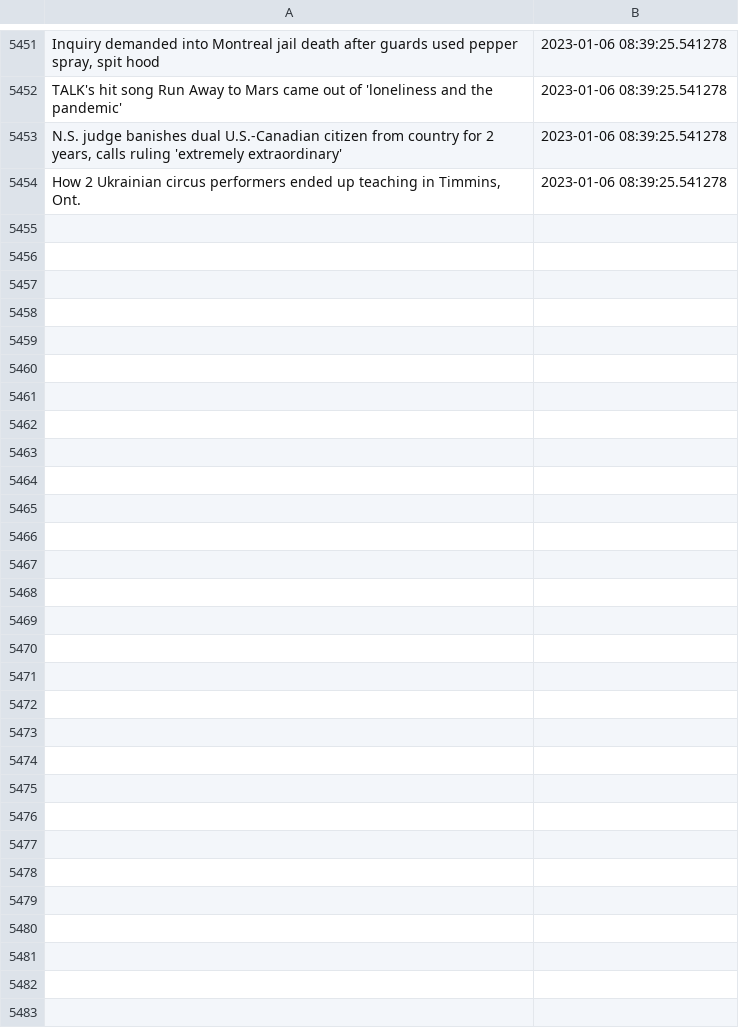
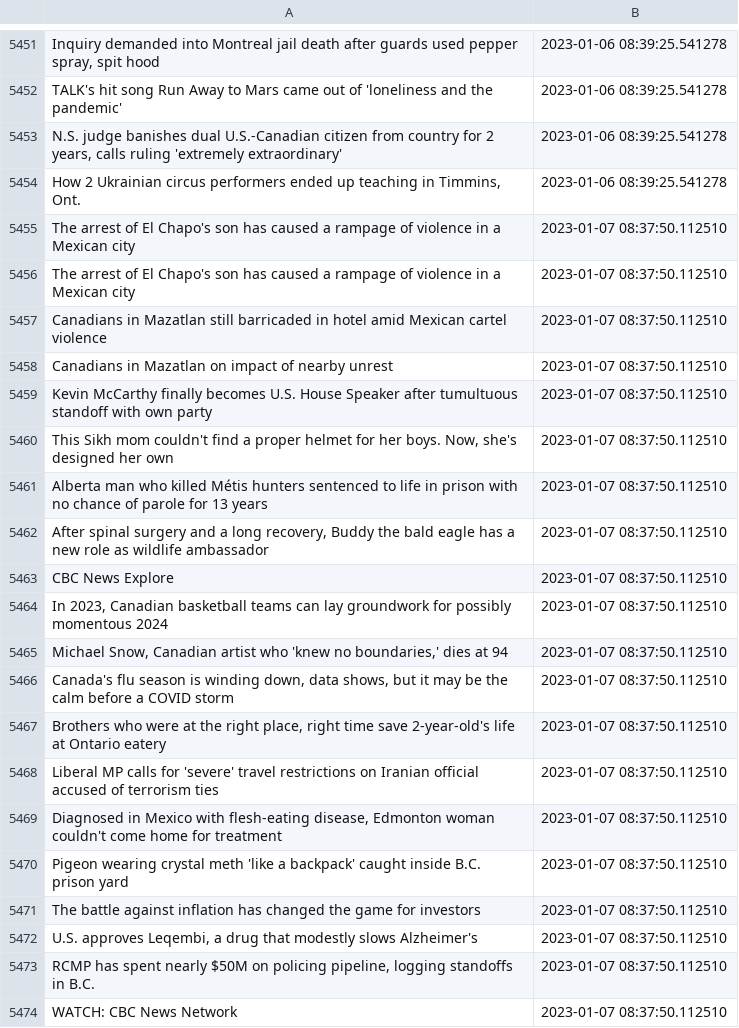
Before and after one commit to dexmcmillan/cbc-homepage-screenshots, a CSV file: data/headlines.csv, drawn as a sheet; only a part is shown, gaps mark what is left out; the diff covers the shown part only.

```diff
--- a/data/headlines.csv
+++ b/data/headlines.csv
@@ -5454 +5454,21 @@ TALK's hit song Run Away to Mars came out of 'loneliness and the pandemic',2023-
 "How 2 Ukrainian circus performers ended up teaching in Timmins, Ont.",2023-01-06 08:39:25.541278
+The arrest of El Chapo's son has caused a rampage of violence in a Mexican city,2023-01-07 08:37:50.112510
+The arrest of El Chapo's son has caused a rampage of violence in a Mexican city,2023-01-07 08:37:50.112510
+Canadians in Mazatlan still barricaded in hotel amid Mexican cartel violence,2023-01-07 08:37:50.112510
+Canadians in Mazatlan on impact of nearby unrest,2023-01-07 08:37:50.112510
+Kevin McCarthy finally becomes U.S. House Speaker after tumultuous standoff with own party,2023-01-07 08:37:50.112510
+"This Sikh mom couldn't find a proper helmet for her boys. Now, she's designed her own",2023-01-07 08:37:50.112510
+Alberta man who killed Métis hunters sentenced to life in prison with no chance of parole for 13 years,2023-01-07 08:37:50.112510
+"After spinal surgery and a long recovery, Buddy the bald eagle has a new role as wildlife ambassador",2023-01-07 08:37:50.112510
+CBC News Explore,2023-01-07 08:37:50.112510
+"In 2023, Canadian basketball teams can lay groundwork for possibly momentous 2024",2023-01-07 08:37:50.112510
+"Michael Snow, Canadian artist who 'knew no boundaries,' dies at 94",2023-01-07 08:37:50.112510
+"Canada's flu season is winding down, data shows, but it may be the calm before a COVID storm",2023-01-07 08:37:50.112510
+"Brothers who were at the right place, right time save 2-year-old's life at Ontario eatery",2023-01-07 08:37:50.112510
+Liberal MP calls for 'severe' travel restrictions on Iranian official accused of terrorism ties,2023-01-07 08:37:50.112510
+"Diagnosed in Mexico with flesh-eating disease, Edmonton woman couldn't come home for treatment",2023-01-07 08:37:50.112510
+Pigeon wearing crystal meth 'like a backpack' caught inside B.C. prison yard,2023-01-07 08:37:50.112510
+The battle against inflation has changed the game for investors,2023-01-07 08:37:50.112510
+"U.S. approves Leqembi, a drug that modestly slows Alzheimer's",2023-01-07 08:37:50.112510
+"RCMP has spent nearly $50M on policing pipeline, logging standoffs in B.C.",2023-01-07 08:37:50.112510
+WATCH: CBC News Network,2023-01-07 08:37:50.112510
```
Also changed, not shown: 12 added rows elsewhere in this file.
